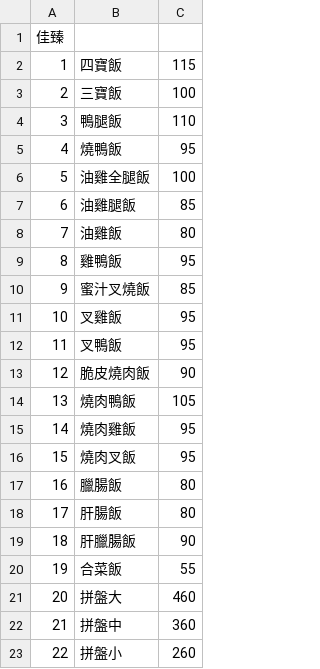
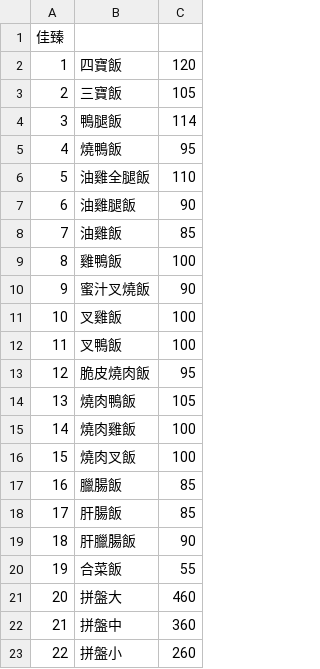
Before and after one commit to B0644144/line_bot, a CSV file: data/restaurant/佳臻.csv, drawn as a sheet.

Commit message:
renew

```diff
--- a/data/restaurant/佳臻.csv
+++ b/data/restaurant/佳臻.csv
@@ -1,19 +1,19 @@
 佳臻, ,
-1,四寶飯,115
-2,三寶飯,100
-3,鴨腿飯,110
+1,四寶飯,120
+2,三寶飯,105
+3,鴨腿飯,114
 4,燒鴨飯,95
-5,油雞全腿飯,100
-6,油雞腿飯,85
-7,油雞飯,80
-8,雞鴨飯,95
-9,蜜汁叉燒飯,85
-10,叉雞飯,95
-11,叉鴨飯,95
-12,脆皮燒肉飯,90
+5,油雞全腿飯,110
+6,油雞腿飯,90
+7,油雞飯,85
+8,雞鴨飯,100
+9,蜜汁叉燒飯,90
+10,叉雞飯,100
+11,叉鴨飯,100
+12,脆皮燒肉飯,95
 13,燒肉鴨飯,105
-14,燒肉雞飯,95
-15,燒肉叉飯,95
-16,臘腸飯,80
-17,肝腸飯,80
+14,燒肉雞飯,100
+15,燒肉叉飯,100
+16,臘腸飯,85
+17,肝腸飯,85
 18,肝臘腸飯,90
```
